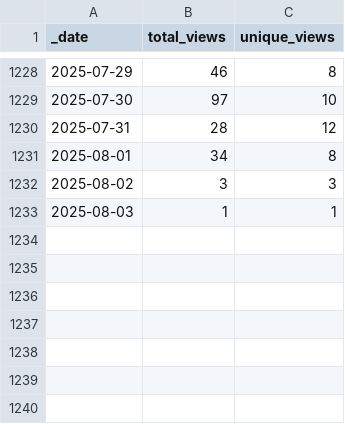
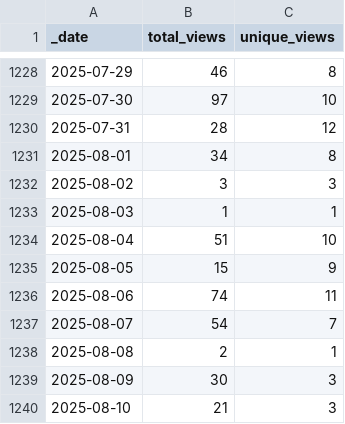
Before and after one commit to Nik-Zainal-Group/signature.tools.lib, a CSV file: traffic/views.csv, drawn as a sheet; only a part is shown, gaps mark what is left out.

Commit message:
GitHub traffic

```diff
--- a/traffic/views.csv
+++ b/traffic/views.csv
@@ -1233 +1233,8 @@ _date,total_views,unique_views
 2025-08-03,1,1
+2025-08-04,51,10
+2025-08-05,15,9
+2025-08-06,74,11
+2025-08-07,54,7
+2025-08-08,2,1
+2025-08-09,30,3
+2025-08-10,21,3
```
Also changed, not shown: traffic/clones.csv, 1 other file.
